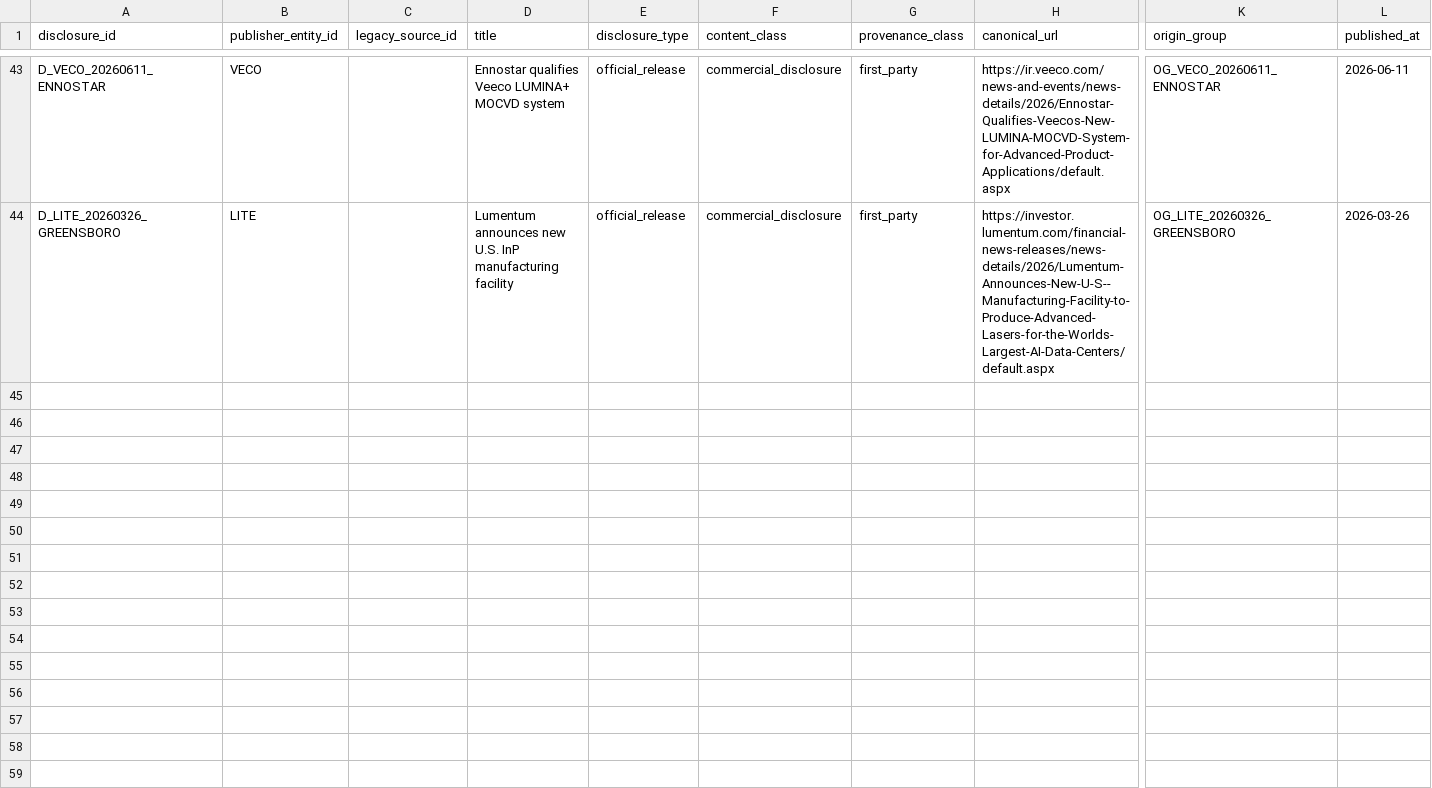
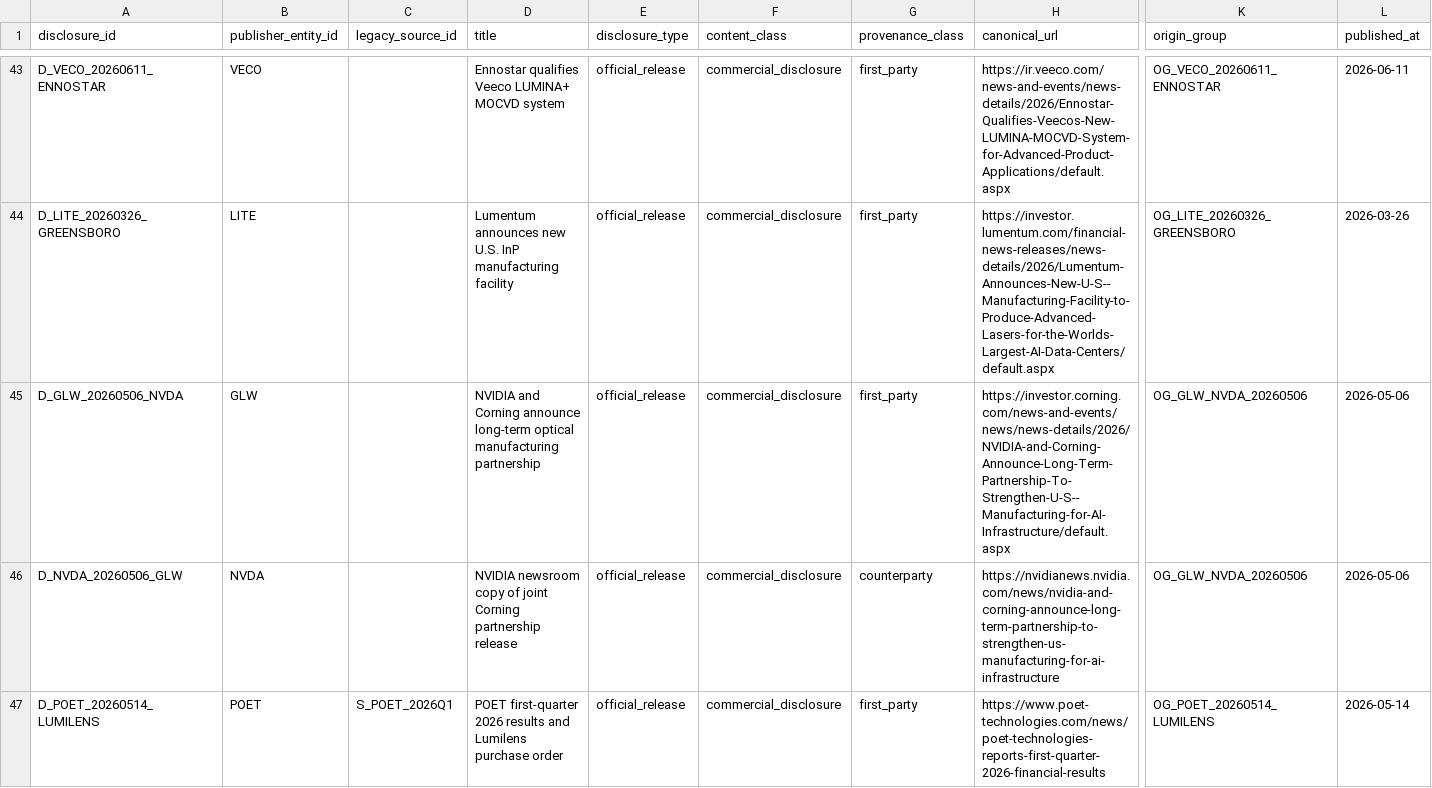
Before and after one commit to pojoker/workflow-rehearsal, a CSV file: calls/disclosures.csv, drawn as a sheet; only a part is shown, gaps mark what is left out; rows hold the shown columns only; the diff names each change by its address in the sheet, - before the commit and + after, or states it on an @@ line.

```diff
--- a/calls/disclosures.csv
+++ b/calls/disclosures.csv
+row 45: D_GLW_20260506_NVDA | GLW |  | NVIDIA and Corning announce long-term optical manufacturing partnership | official_release | commercial_disclosure | first_party | https://investor.corning.com/news-and-events/news/news-details/2026/NVIDIA-and-Corning-Announce-Long-Term-Partnership-To-Strengthen-U-S--Manufacturing-for-AI-Infrastructure/default.aspx | OG_GLW_NVDA_20260506 | 2026-05-06
+row 46: D_NVDA_20260506_GLW | NVDA |  | NVIDIA newsroom copy of joint Corning partnership release | official_release | commercial_disclosure | counterparty | https://nvidianews.nvidia.com/news/nvidia-and-corning-announce-long-term-partnership-to-strengthen-us-manufacturing-for-ai-infrastructure | OG_GLW_NVDA_20260506 | 2026-05-06
+row 47: D_POET_20260514_LUMILENS | POET | S_POET_2026Q1 | POET first-quarter 2026 results and Lumilens purchase order | official_release | commercial_disclosure | first_party | https://www.poet-technologies.com/news/poet-technologies-reports-first-quarter-2026-financial-results | OG_POET_20260514_LUMILENS | 2026-05-14
```
Also changed, not shown: calls/event_claims.csv, calls/event_evidence.csv, 5 other files.
